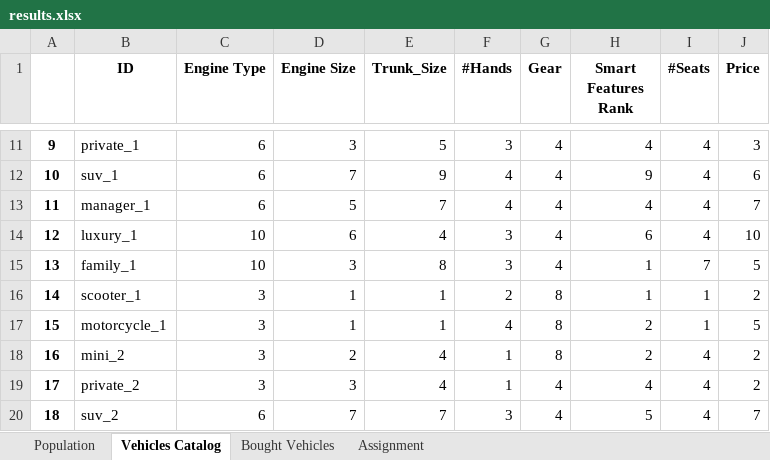
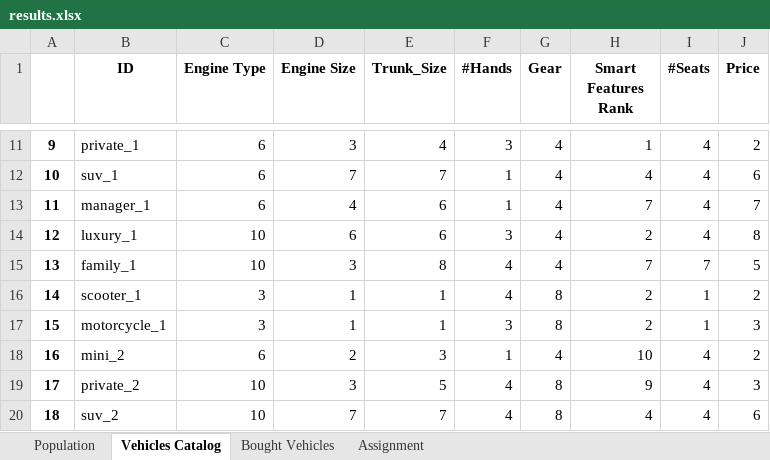
Before and after one commit to nadav-alali/Rental, an Excel workbook: output/results.xlsx, sheet Vehicles Catalog, drawn as a sheet; only a part is shown, gaps mark what is left out; values as stored, in another font and other column widths than the file's, no borders; the diff covers the shown part only; the diff names each change by its address in the sheet, - before the commit and + after, or states it on an @@ line.

```diff
--- a/output/results.xlsx (sheet Vehicles Catalog)
+++ b/output/results.xlsx (sheet Vehicles Catalog)
-E11 (Trunk_Size): 5
+E11 (Trunk_Size): 4
-H11 (Smart Features Rank): 4
+H11 (Smart Features Rank): 1
-J11 (Price): 3
+J11 (Price): 2
-E12 (Trunk_Size): 9
+E12 (Trunk_Size): 7
-F12:F13 (#Hands): 4
+F12:F13 (#Hands): 1
-H12 (Smart Features Rank): 9
+H12 (Smart Features Rank): 4
-D13 (Engine Size): 5
+D13 (Engine Size): 4
-E13 (Trunk_Size): 7
+E13 (Trunk_Size): 6
-H13 (Smart Features Rank): 4
+H13 (Smart Features Rank): 7
-E14 (Trunk_Size): 4
+E14 (Trunk_Size): 6
-H14 (Smart Features Rank): 6
+H14 (Smart Features Rank): 2
-J14 (Price): 10
+J14 (Price): 8
-F15 (#Hands): 3
+F15 (#Hands): 4
-H15 (Smart Features Rank): 1
+H15 (Smart Features Rank): 7
-F16 (#Hands): 2
+F16 (#Hands): 4
-H16 (Smart Features Rank): 1
+H16 (Smart Features Rank): 2
-F17 (#Hands): 4
+F17 (#Hands): 3
-J17 (Price): 5
+J17 (Price): 3
-C18 (Engine Type): 3
+C18 (Engine Type): 6
-E18 (Trunk_Size): 4
+E18 (Trunk_Size): 3
-G18 (Gear): 8
+G18 (Gear): 4
-H18 (Smart Features Rank): 2
+H18 (Smart Features Rank): 10
-C19 (Engine Type): 3
+C19 (Engine Type): 10
-E19 (Trunk_Size): 4
+E19 (Trunk_Size): 5
-F19 (#Hands): 1
+F19 (#Hands): 4
-G19:G20 (Gear): 4
+G19:G20 (Gear): 8
-H19 (Smart Features Rank): 4
+H19 (Smart Features Rank): 9
-J19 (Price): 2
+J19 (Price): 3
-C20 (Engine Type): 6
+C20 (Engine Type): 10
-F20 (#Hands): 3
+F20 (#Hands): 4
-H20 (Smart Features Rank): 5
+H20 (Smart Features Rank): 4
-J20 (Price): 7
+J20 (Price): 6
```
Also changed, not shown: 108 edited cells elsewhere in this sheet, sheet Population, sheet Assignment, sheet Bought Vehicles, 14 other files.
